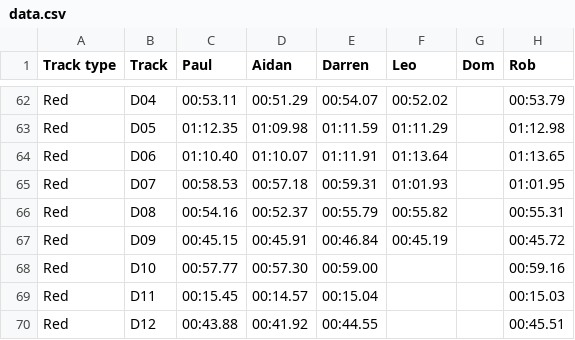
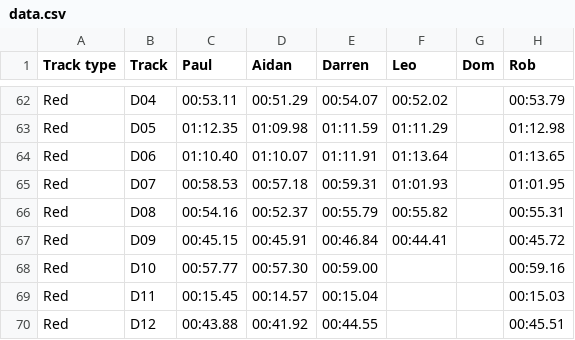
Before and after one commit to deambulatory/scores, a CSV file: data.csv, drawn as a sheet; only a part is shown, gaps mark what is left out.

```diff
--- a/data.csv
+++ b/data.csv
@@ -66,3 +66,3 @@ Red,D07,00:58.53,00:57.18,00:59.31,01:01.93,,01:01.95
 Red,D08,00:54.16,00:52.37,00:55.79,00:55.82,,00:55.31
-Red,D09,00:45.15,00:45.91,00:46.84,00:45.19,,00:45.72
+Red,D09,00:45.15,00:45.91,00:46.84,00:44.41,,00:45.72
 Red,D10,00:57.77,00:57.30,00:59.00,,,00:59.16
```
Also changed, not shown: 1 other file.
